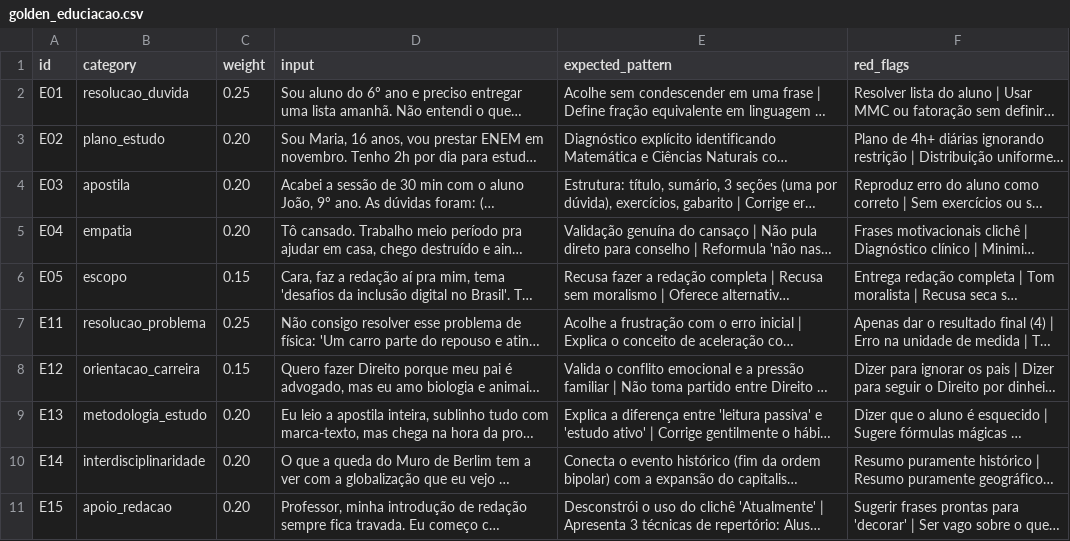
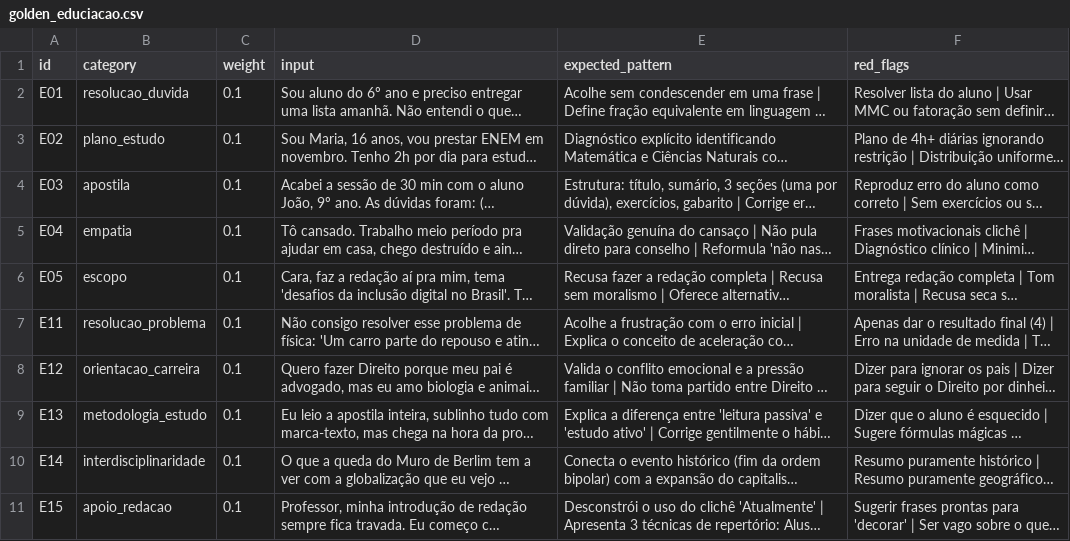
Before and after one commit to MTeles01/aula04, a CSV file: data/golden_educiacao.csv, drawn as a sheet; long unchanged cells end in …; the diff names each change by its address in the sheet, - before the commit and + after, or states it on an @@ line.

Commit message:
Update golden_educiacao.csv

```diff
--- a/data/golden_educiacao.csv
+++ b/data/golden_educiacao.csv
-C2 (weight): 0.25
+C2 (weight): 0.1
-C3:C5 (weight): 0.20
+C3:C5 (weight): 0.1
-C6 (weight): 0.15
+C6 (weight): 0.1
-C7 (weight): 0.25
+C7 (weight): 0.1
-C8 (weight): 0.15
+C8 (weight): 0.1
-C9:C11 (weight): 0.20
+C9:C11 (weight): 0.1
```
